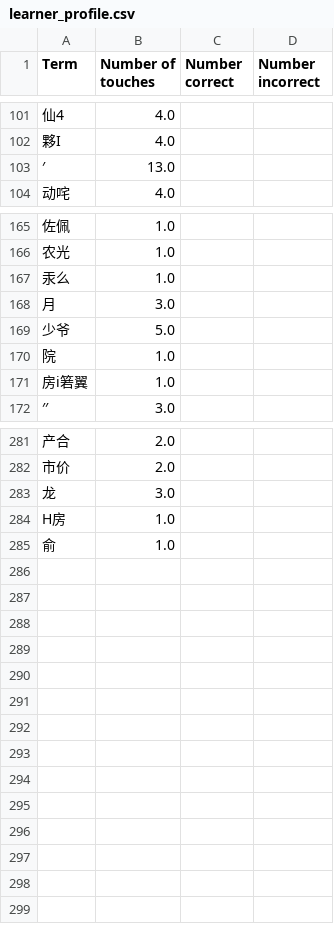
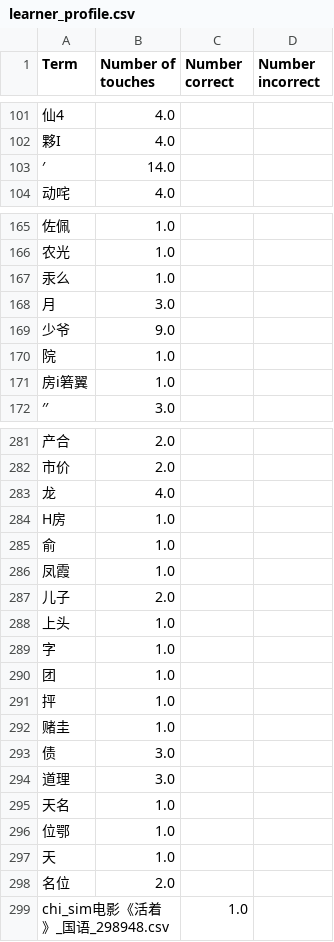
Before and after one commit to Project-Lexeme/Lexeme-Client, a CSV file: learner_profile.csv, drawn as a sheet; only a part is shown, gaps mark what is left out; the diff covers the shown part only; the diff names each change by its address in the sheet, - before the commit and + after, or states it on an @@ line.

```diff
--- a/learner_profile.csv
+++ b/learner_profile.csv
-B103 (Number of touches): 13.0
+B103 (Number of touches): 14.0
-B169 (Number of touches): 5.0
+B169 (Number of touches): 9.0
-B283 (Number of touches): 3.0
+B283 (Number of touches): 4.0
+row 286: 凤霞 | 1.0
+row 287: 儿子 | 2.0
+row 288: 上头 | 1.0
+row 289: 字 | 1.0
+row 290: 团 | 1.0
+row 291: 抨 | 1.0
+row 292: 赌圭 | 1.0
+row 293: 债 | 3.0
+row 294: 道理 | 3.0
+row 295: 天名 | 1.0
+row 296: 位鄂 | 1.0
+row 297: 天 | 1.0
+row 298: 名位 | 2.0
+row 299: chi_sim电影《活着》_国语_298948.csv |  | 1.0
```
Also changed, not shown: 2 edited cells elsewhere in this file, 6 other files.
